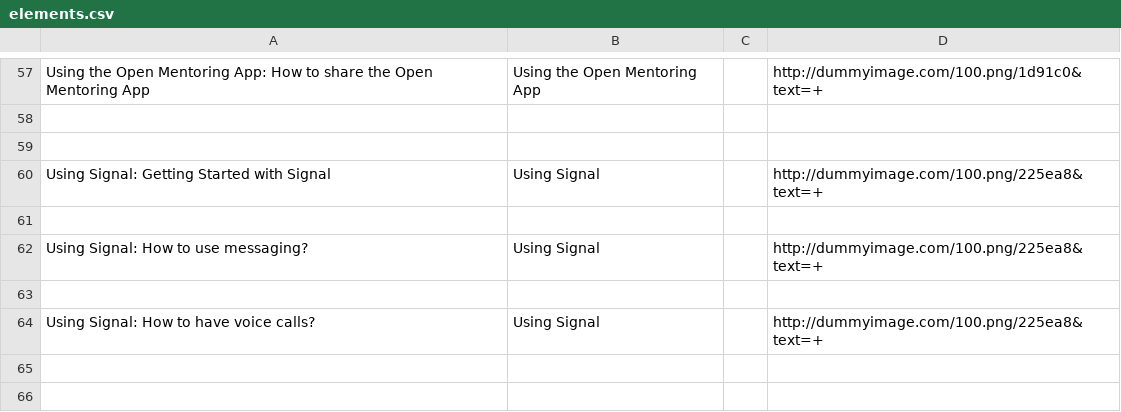
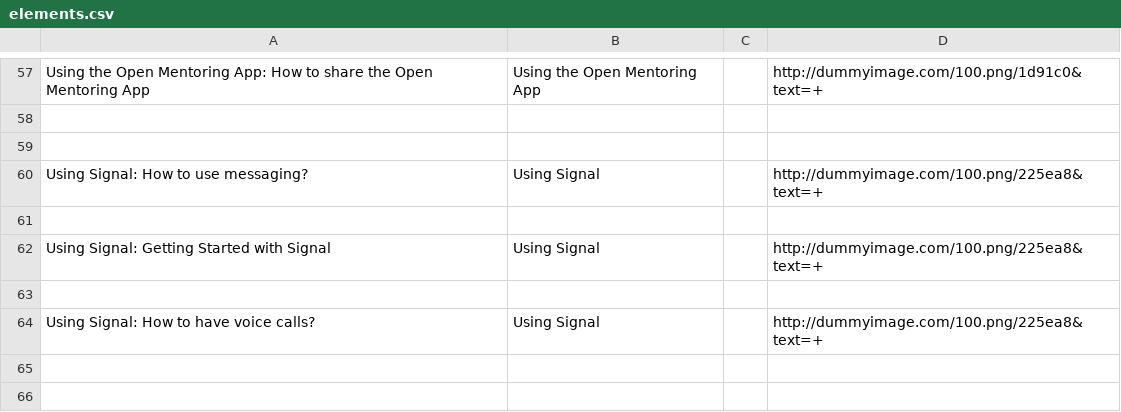
Before and after one commit to iilab/openmentoring-web, a CSV file: citizen/elements.csv, drawn as a sheet; only a part is shown, gaps mark what is left out.

```diff
--- a/citizen/elements.csv
+++ b/citizen/elements.csv
@@ -59,5 +59,5 @@ Using the Open Mentoring App: How to share the Open Mentoring App,Using the Open
 
+Using Signal: How to use messaging?,Using Signal,,http://dummyimage.com/100.png/225ea8&text=+
+
 Using Signal: Getting Started with Signal,Using Signal,,http://dummyimage.com/100.png/225ea8&text=+
-
-Using Signal: How to use messaging?,Using Signal,,http://dummyimage.com/100.png/225ea8&text=+
 
```
Also changed, not shown: 48 other files.
